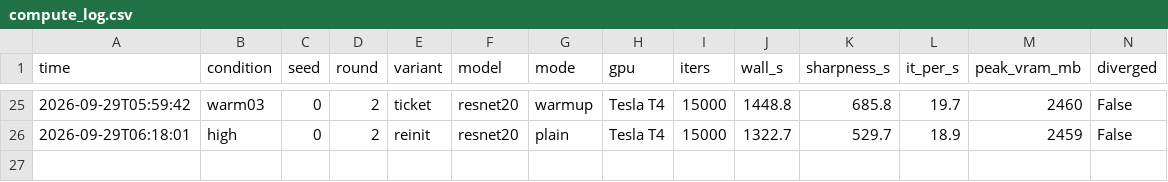
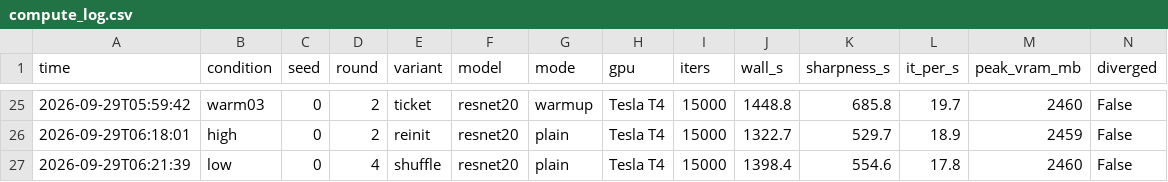
Before and after one commit to kneat2448/LTH-ML-final, a CSV file: results/compute_log.csv, drawn as a sheet; only a part is shown, gaps mark what is left out.

```diff
--- a/results/compute_log.csv
+++ b/results/compute_log.csv
@@ -26 +26,2 @@ time,condition,seed,round,variant,model,mode,gpu,iters,wall_s,sharpness_s,it_per
 2026-09-29T06:18:01,high,0,2,reinit,resnet20,plain,Tesla T4,15000,1322.7,529.7,18.9,2459,False
+2026-09-29T06:21:39,low,0,4,shuffle,resnet20,plain,Tesla T4,15000,1398.4,554.6,17.8,2460,False
```
Also changed, not shown: 3 other files.
